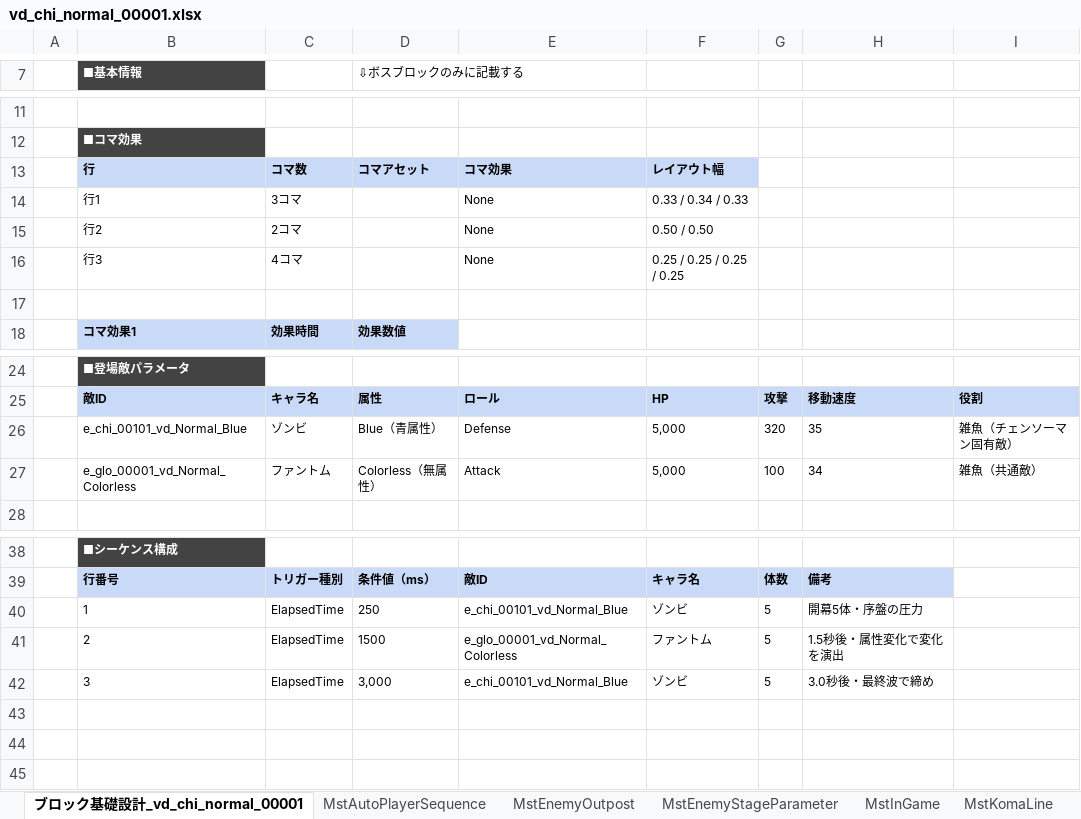
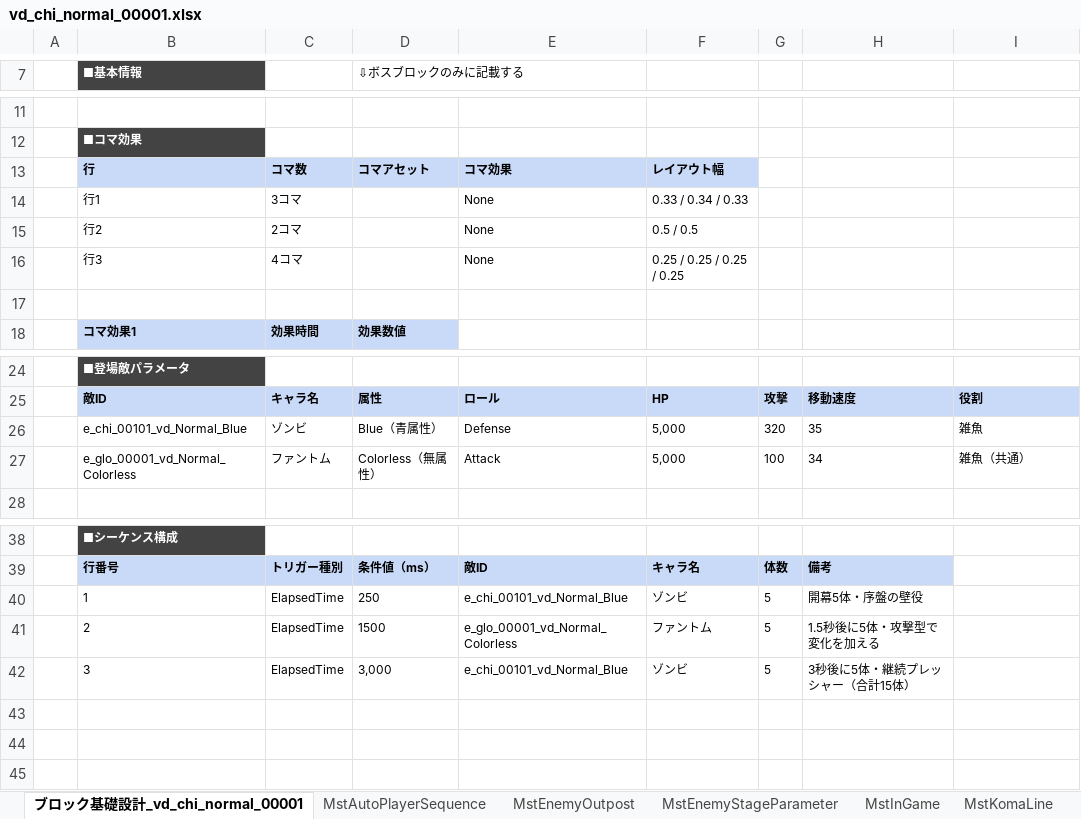
Before and after one commit to Wonderplanet/glow-brain, an Excel workbook: domain/tasks/20260310_115400_vd_ingame_masterdata_generation/vd-ingame-creator/vd_chi_normal_00001/vd_chi_normal_00001.xlsx, sheet ブロック基礎設計_vd_chi_normal_00001, drawn as a sheet; only a part is shown, gaps mark what is left out; values as stored, in another font and other column widths than the file's, no borders; conditional formats not drawn; the diff names each change by its address in the sheet, - before the commit and + after, or states it on an @@ line.

```diff
--- a/domain/tasks/20260310_115400_vd_ingame_masterdata_generation/vd-ingame-creator/vd_chi_normal_00001/vd_chi_normal_00001.xlsx (sheet ブロック基礎設計_vd_chi_normal_00001)
+++ b/domain/tasks/20260310_115400_vd_ingame_masterdata_generation/vd-ingame-creator/vd_chi_normal_00001/vd_chi_normal_00001.xlsx (sheet ブロック基礎設計_vd_chi_normal_00001)
-F15: 0.50 / 0.50
+F15: 0.5 / 0.5
-I26: 雑魚（チェンソーマン固有敵）
+I26: 雑魚
-I27: 雑魚（共通敵）
+I27: 雑魚（共通）
-H40: 開幕5体・序盤の圧力
+H40: 開幕5体・序盤の壁役
-H41: 1.5秒後・属性変化で変化を演出
+H41: 1.5秒後に5体・攻撃型で変化を加える
-H42: 3.0秒後・最終波で締め
+H42: 3秒後に5体・継続プレッシャー（合計15体）
```
Also changed, not shown: 2 other files.
